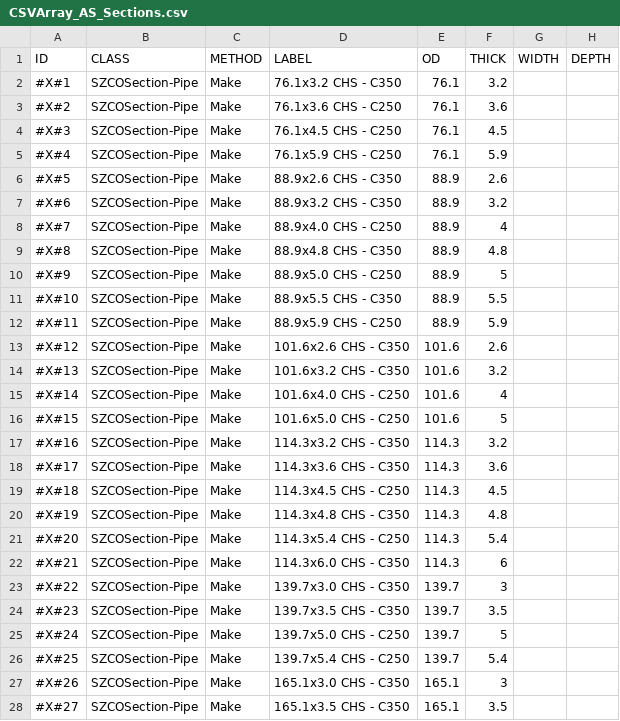
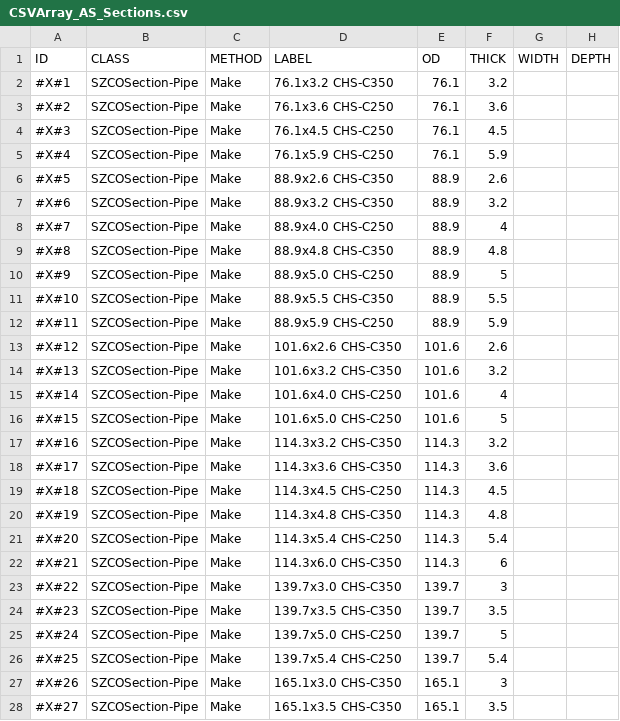
Before and after one commit to soz-live/soz-data, a CSV file: data/soz-live/CSVArray_AS_Sections.csv, drawn as a sheet; only a part is shown; the diff covers the shown part only; the diff names each change by its address in the sheet, - before the commit and + after, or states it on an @@ line.

Commit message:
Update CSVArray_AS_Sections.csv
Labels

```diff
--- a/data/soz-live/CSVArray_AS_Sections.csv
+++ b/data/soz-live/CSVArray_AS_Sections.csv
-D2 (LABEL): 76.1x3.2 CHS - C350
+D2 (LABEL): 76.1x3.2 CHS-C350
-D3 (LABEL): 76.1x3.6 CHS - C250
+D3 (LABEL): 76.1x3.6 CHS-C250
-D4 (LABEL): 76.1x4.5 CHS - C250
+D4 (LABEL): 76.1x4.5 CHS-C250
-D5 (LABEL): 76.1x5.9 CHS - C250
+D5 (LABEL): 76.1x5.9 CHS-C250
-D6 (LABEL): 88.9x2.6 CHS - C350
+D6 (LABEL): 88.9x2.6 CHS-C350
-D7 (LABEL): 88.9x3.2 CHS - C350
+D7 (LABEL): 88.9x3.2 CHS-C350
-D8 (LABEL): 88.9x4.0 CHS - C250
+D8 (LABEL): 88.9x4.0 CHS-C250
-D9 (LABEL): 88.9x4.8 CHS - C350
+D9 (LABEL): 88.9x4.8 CHS-C350
-D10 (LABEL): 88.9x5.0 CHS - C250
+D10 (LABEL): 88.9x5.0 CHS-C250
-D11 (LABEL): 88.9x5.5 CHS - C350
+D11 (LABEL): 88.9x5.5 CHS-C350
-D12 (LABEL): 88.9x5.9 CHS - C250
+D12 (LABEL): 88.9x5.9 CHS-C250
-D13 (LABEL): 101.6x2.6 CHS - C350
+D13 (LABEL): 101.6x2.6 CHS-C350
-D14 (LABEL): 101.6x3.2 CHS - C350
+D14 (LABEL): 101.6x3.2 CHS-C350
-D15 (LABEL): 101.6x4.0 CHS - C250
+D15 (LABEL): 101.6x4.0 CHS-C250
-D16 (LABEL): 101.6x5.0 CHS - C250
+D16 (LABEL): 101.6x5.0 CHS-C250
-D17 (LABEL): 114.3x3.2 CHS - C350
+D17 (LABEL): 114.3x3.2 CHS-C350
-D18 (LABEL): 114.3x3.6 CHS - C350
+D18 (LABEL): 114.3x3.6 CHS-C350
-D19 (LABEL): 114.3x4.5 CHS - C250
+D19 (LABEL): 114.3x4.5 CHS-C250
-D20 (LABEL): 114.3x4.8 CHS - C350
+D20 (LABEL): 114.3x4.8 CHS-C350
-D21 (LABEL): 114.3x5.4 CHS - C250
+D21 (LABEL): 114.3x5.4 CHS-C250
-D22 (LABEL): 114.3x6.0 CHS - C350
+D22 (LABEL): 114.3x6.0 CHS-C350
-D23 (LABEL): 139.7x3.0 CHS - C350
+D23 (LABEL): 139.7x3.0 CHS-C350
-D24 (LABEL): 139.7x3.5 CHS - C350
+D24 (LABEL): 139.7x3.5 CHS-C350
-D25 (LABEL): 139.7x5.0 CHS - C250
+D25 (LABEL): 139.7x5.0 CHS-C250
-D26 (LABEL): 139.7x5.4 CHS - C250
+D26 (LABEL): 139.7x5.4 CHS-C250
-D27 (LABEL): 165.1x3.0 CHS - C350
+D27 (LABEL): 165.1x3.0 CHS-C350
-D28 (LABEL): 165.1x3.5 CHS - C350
+D28 (LABEL): 165.1x3.5 CHS-C350
```
Also changed, not shown: 63 edited cells elsewhere in this file.
